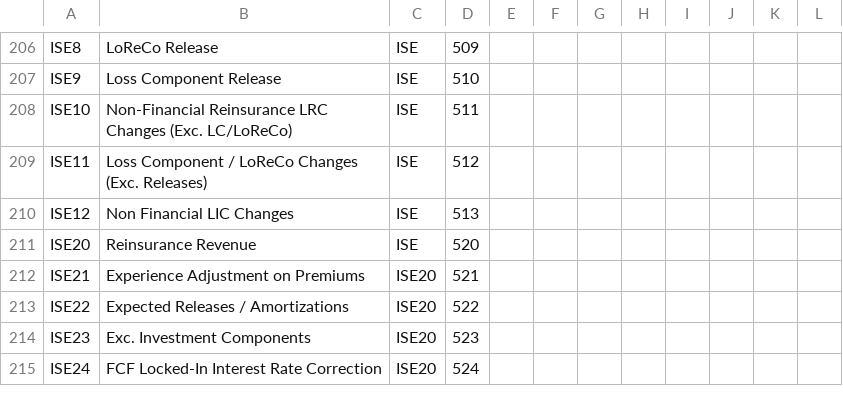
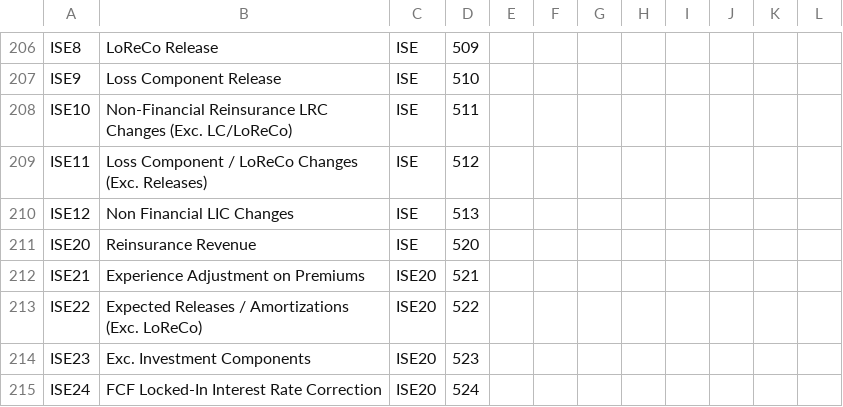
Before and after one commit to Systemorph/IFRS17CalculationEngine, a CSV file: ifrs17-template/Files/Dimensions.csv, drawn as a sheet; only a part is shown, gaps mark what is left out.

```diff
--- a/ifrs17-template/Files/Dimensions.csv
+++ b/ifrs17-template/Files/Dimensions.csv
@@ -212,3 +212,3 @@ ISE20,Reinsurance Revenue,ISE,520,,,,,,,,
 ISE21,Experience Adjustment on Premiums,ISE20,521,,,,,,,,
-ISE22,Expected Releases / Amortizations,ISE20,522,,,,,,,,
+ISE22,Expected Releases / Amortizations (Exc. LoReCo),ISE20,522,,,,,,,,
 ISE23,Exc. Investment Components,ISE20,523,,,,,,,,
```
Also changed, not shown: 1 other file.
